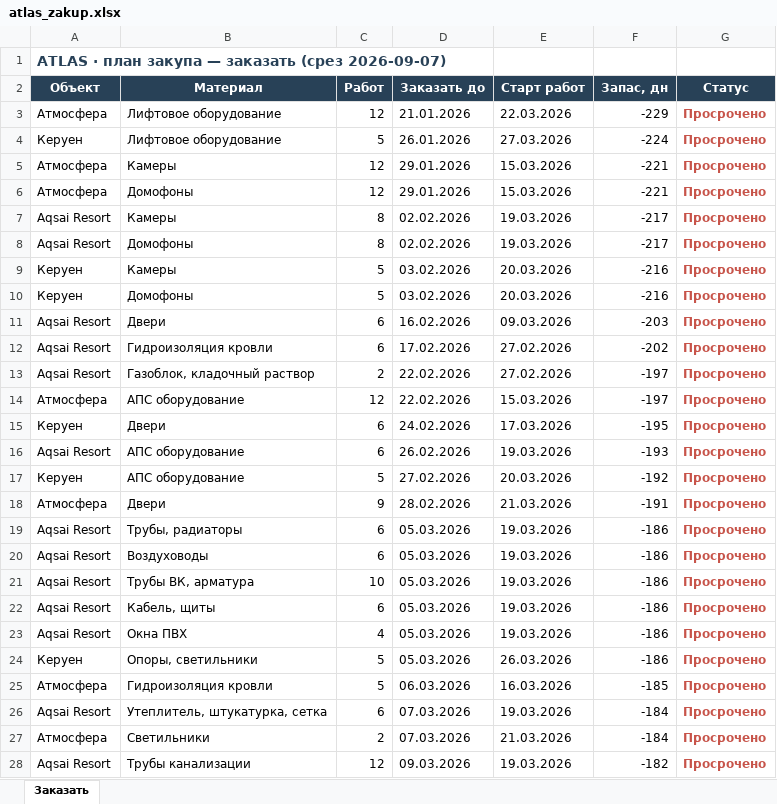
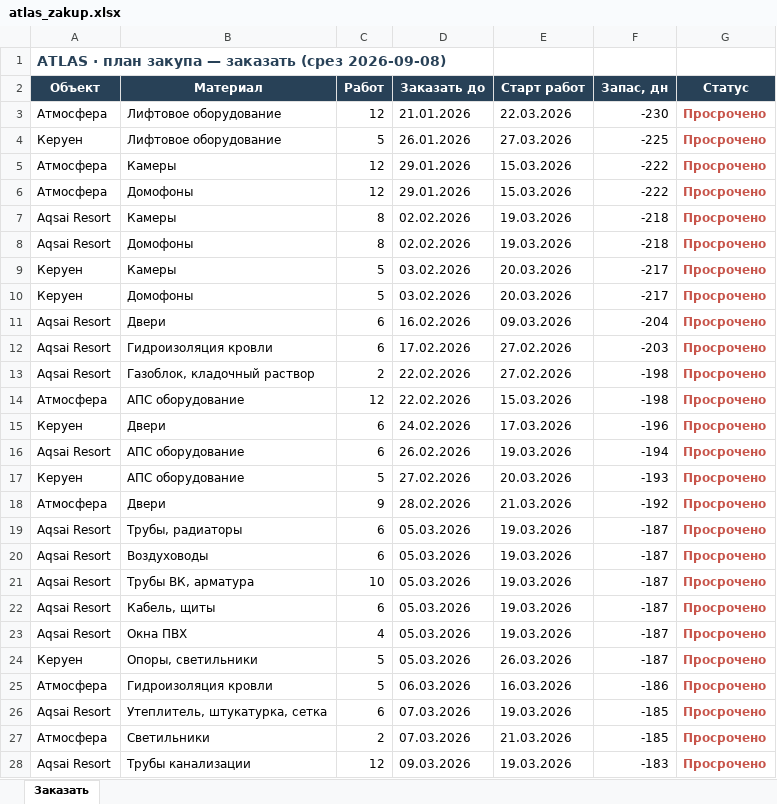
Before and after one commit to dakeshisan/muraplan-mockup, an Excel workbook: supply/data/atlas_zakup.xlsx, sheet Заказать, drawn as a sheet; only a part is shown; values as stored, in another font and other column widths than the file's, no borders; the diff covers the shown part only; the diff names each change by its address in the sheet, - before the commit and + after, or states it on an @@ line.

```diff
--- a/supply/data/atlas_zakup.xlsx (sheet Заказать)
+++ b/supply/data/atlas_zakup.xlsx (sheet Заказать)
-A1 (Объект): …заказать (срез 2026-09-07)
+A1 (Объект): …заказать (срез 2026-09-08)
-F3 (Запас, дн): -229
+F3 (Запас, дн): -230
-F4 (Запас, дн): -224
+F4 (Запас, дн): -225
-F5:F6 (Запас, дн): -221
+F5:F6 (Запас, дн): -222
-F7:F8 (Запас, дн): -217
+F7:F8 (Запас, дн): -218
-F9:F10 (Запас, дн): -216
+F9:F10 (Запас, дн): -217
-F11 (Запас, дн): -203
+F11 (Запас, дн): -204
-F12 (Запас, дн): -202
+F12 (Запас, дн): -203
-F13:F14 (Запас, дн): -197
+F13:F14 (Запас, дн): -198
-F15 (Запас, дн): -195
+F15 (Запас, дн): -196
-F16 (Запас, дн): -193
+F16 (Запас, дн): -194
-F17 (Запас, дн): -192
+F17 (Запас, дн): -193
-F18 (Запас, дн): -191
+F18 (Запас, дн): -192
-F19:F24 (Запас, дн): -186
+F19:F24 (Запас, дн): -187
-F25 (Запас, дн): -185
+F25 (Запас, дн): -186
-F26:F27 (Запас, дн): -184
+F26:F27 (Запас, дн): -185
-F28 (Запас, дн): -182
+F28 (Запас, дн): -183
```
Also changed, not shown: 35 edited cells elsewhere in this sheet, 11 other files.
